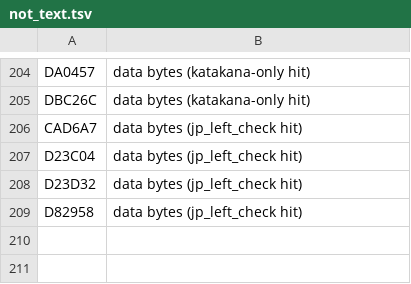
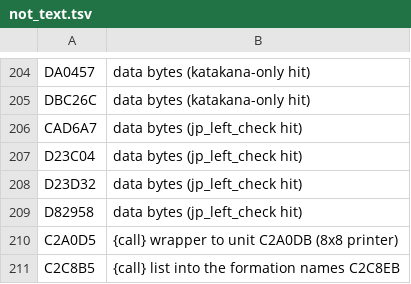
Before and after one commit to minhnhattonthat/seijuu-maden-beasts-blades-en, a TSV file: docs/re/not_text.tsv, drawn as a sheet; only a part is shown, gaps mark what is left out.

```diff
--- a/docs/re/not_text.tsv
+++ b/docs/re/not_text.tsv
@@ -209 +209,3 @@ D23D32	data bytes (jp_left_check hit)
 D82958	data bytes (jp_left_check hit)
+C2A0D5	{call} wrapper to unit C2A0DB (8x8 printer)
+C2C8B5	{call} list into the formation names C2C8EB
```
Also changed, not shown: 1 other file.
